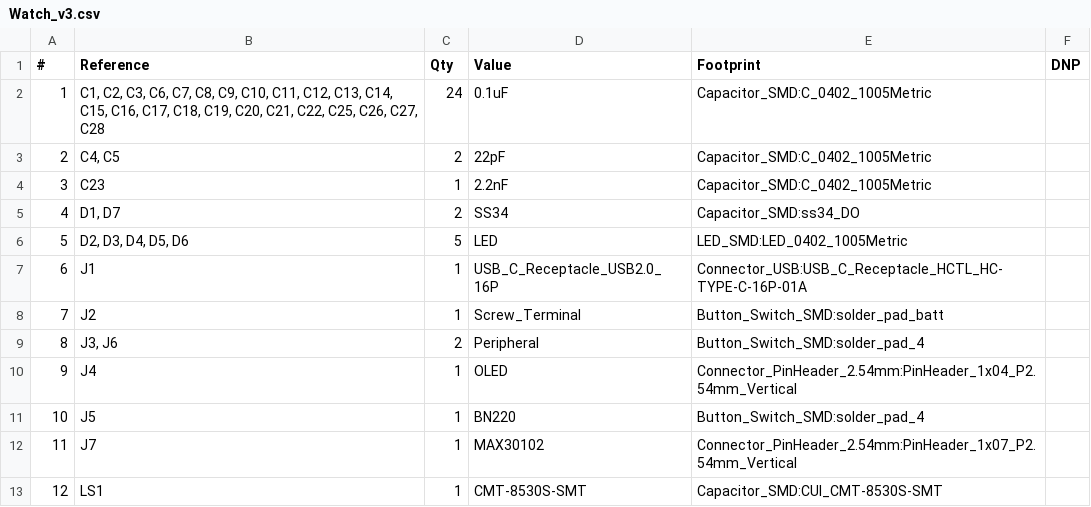
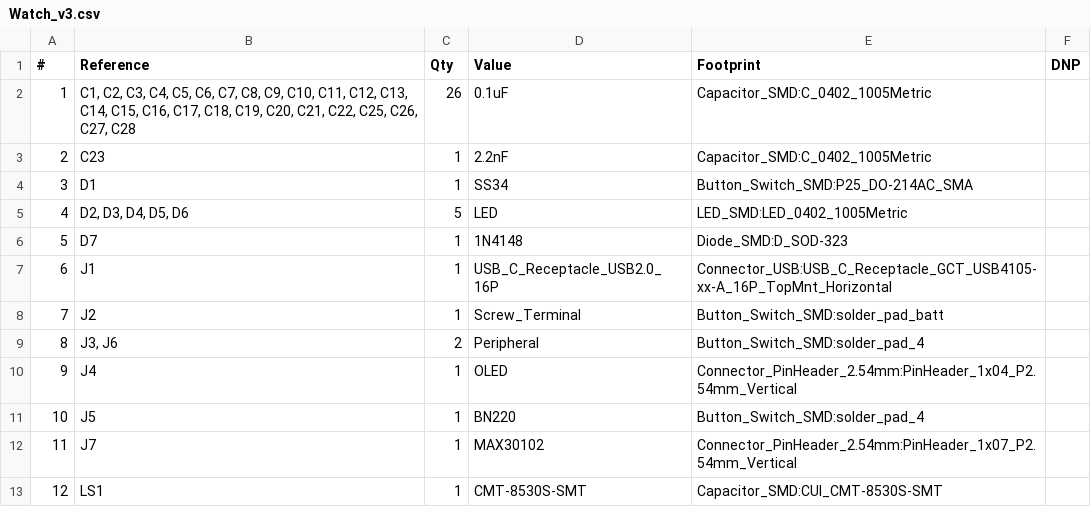
Before and after one commit to KIIT-Robotic-Society/Dharma_RoboFest4.0, a CSV file: PCB/Watch_V3/Watch_v3.csv, drawn as a sheet; only a part is shown; removed rows and columns are numbered as before the commit, all else as after; the diff covers the shown part only; the diff names each change by its address in the sheet, - before the commit and + after, or states it on an @@ line.

```diff
--- a/PCB/Watch_V3/Watch_v3.csv
+++ b/PCB/Watch_V3/Watch_v3.csv
-B2 (Reference): …C2, C3, C6, C7,…
+B2 (Reference): …C2, C3, C4, C5, C6, C7,…
-C2 (Qty): 24
+C2 (Qty): 26
-row 3: 2 | C4, C5 | 2 | 22pF | Capacitor_SMD:C_0402_1005Metric
@@ column A (#) renumbered between rows 3 and 37 @@
-row 5: 4 | D1, D7 | 2 | SS34 | Capacitor_SMD:ss34_DO
+row 4: 3 | D1 | 1 | SS34 | Button_Switch_SMD:P25_DO-214AC_SMA
+row 6: 5 | D7 | 1 | 1N4148 | Diode_SMD:D_SOD-323
-E7 (Footprint): Connector_USB:USB_C_Receptacle_HCTL_HC-TYPE-C-16P-01A
+E7 (Footprint): Connector_USB:USB_C_Receptacle_GCT_USB4105-xx-A_16P_TopMnt_Horizontal
```
Also changed, not shown: 3 added rows, 1 removed row and 11 edited cells elsewhere in this file, 17 other files.
